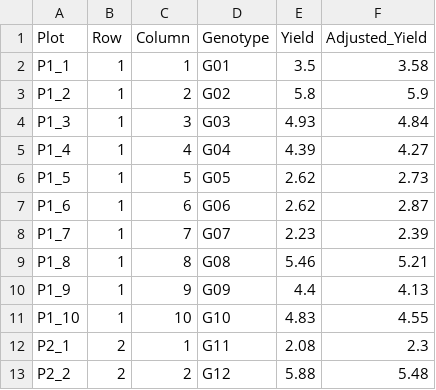
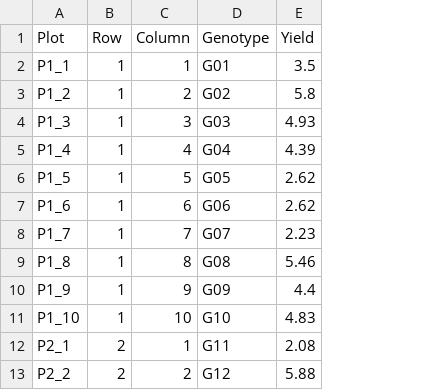
Before and after one commit to nfornadimkhan/dgNova, a CSV file: examples/test_data/UNREP_Triticale_Unreplicated_Trial_Moving_Grids.csv, drawn as a sheet; only a part is shown; the diff names each change by its address in the sheet, - before the commit and + after, or states it on an @@ line.

```diff
--- a/examples/test_data/UNREP_Triticale_Unreplicated_Trial_Moving_Grids.csv
+++ b/examples/test_data/UNREP_Triticale_Unreplicated_Trial_Moving_Grids.csv
-column F (Adjusted_Yield), rows 2-13: 3.58 | 5.9 | 4.84 | 4.27 | 2.73 | 2.87 | 2.39 | 5.21 | 4.13 | 4.55 | 2.3 | 5.48
```
Also changed, not shown: 26 other files.
